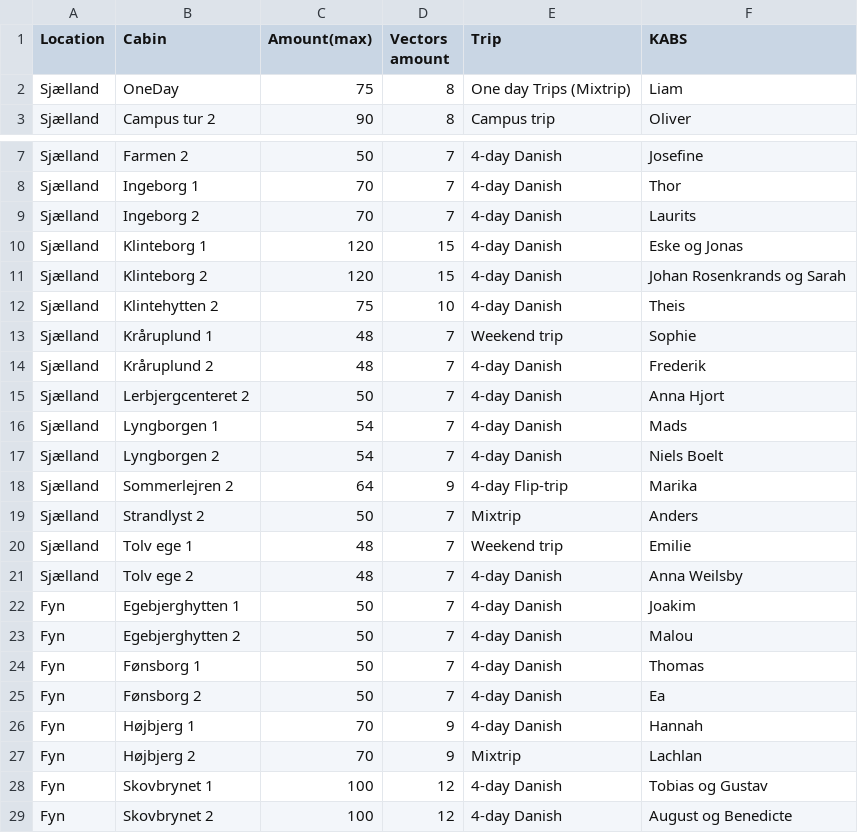
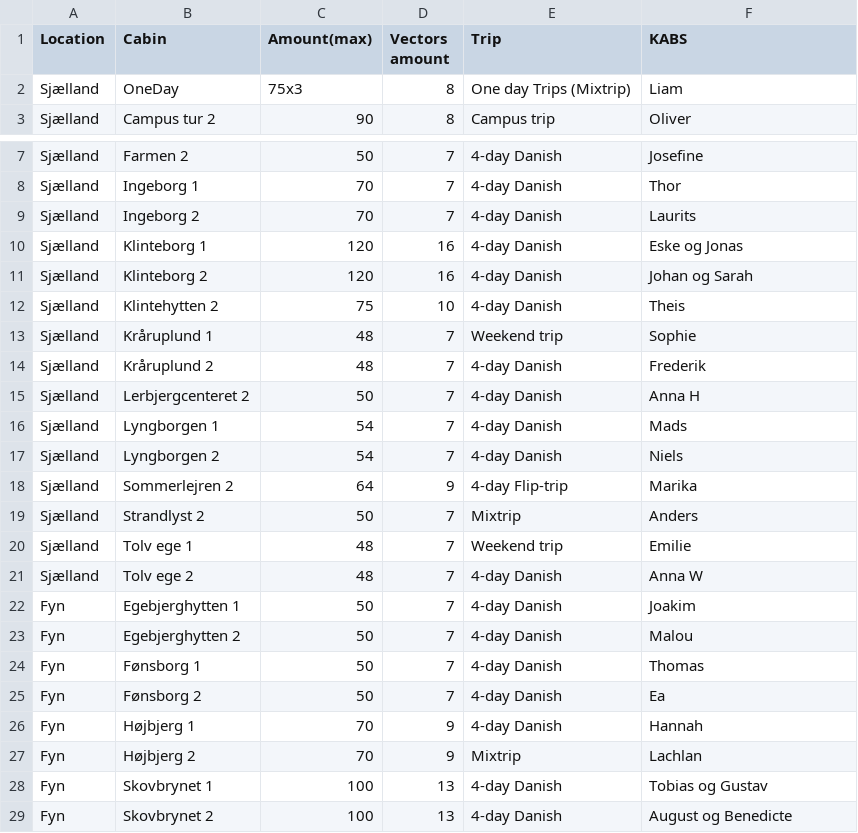
Before and after one commit to jona605a/vector-distribution, a CSV file: Data/Rustripcabins2023.csv, drawn as a sheet; only a part is shown, gaps mark what is left out.

```diff
--- a/Data/Rustripcabins2023.csv
+++ b/Data/Rustripcabins2023.csv
@@ -1,3 +1,3 @@
 Location,Cabin,Amount(max),Vectors amount,Trip,KABS
-Sjælland,OneDay,75,8,One day Trips (Mixtrip),Liam
+Sjælland,OneDay,75x3,8,One day Trips (Mixtrip),Liam
 Sjælland,Campus tur 2,90,8,Campus trip,Oliver
@@ -9,4 +9,4 @@ Sjælland,Ingeborg 1,70,7,4-day Danish,Thor
 Sjælland,Ingeborg 2,70,7,4-day Danish,Laurits
-Sjælland,Klinteborg 1,120,15,4-day Danish,Eske og Jonas
-Sjælland,Klinteborg 2,120,15,4-day Danish,Johan Rosenkrands og Sarah
+Sjælland,Klinteborg 1,120,16,4-day Danish,Eske og Jonas
+Sjælland,Klinteborg 2,120,16,4-day Danish,Johan og Sarah
 Sjælland,Klintehytten 2,75,10,4-day Danish,Theis
@@ -14,5 +14,5 @@ Sjælland,Kråruplund 1,48,7,Weekend trip,Sophie
 Sjælland,Kråruplund 2,48,7,4-day Danish,Frederik
-Sjælland,Lerbjergcenteret 2,50,7,4-day Danish,Anna Hjort
+Sjælland,Lerbjergcenteret 2,50,7,4-day Danish,Anna H
 Sjælland,Lyngborgen 1,54,7,4-day Danish,Mads
-Sjælland,Lyngborgen 2,54,7,4-day Danish,Niels Boelt
+Sjælland,Lyngborgen 2,54,7,4-day Danish,Niels
 Sjælland,Sommerlejren 2,64,9,4-day Flip-trip,Marika
@@ -20,3 +20,3 @@ Sjælland,Strandlyst 2,50,7,Mixtrip,Anders
 Sjælland,Tolv ege 1,48,7,Weekend trip,Emilie
-Sjælland,Tolv ege 2,48,7,4-day Danish,Anna Weilsby
+Sjælland,Tolv ege 2,48,7,4-day Danish,Anna W
 Fyn,Egebjerghytten 1,50,7,4-day Danish,Joakim
@@ -27,3 +27,3 @@ Fyn,Højbjerg 1,70,9,4-day Danish,Hannah
 Fyn,Højbjerg 2,70,9,Mixtrip,Lachlan
-Fyn,Skovbrynet 1,100,12,4-day Danish,Tobias og Gustav
-Fyn,Skovbrynet 2,100,12,4-day Danish,August og Benedicte
+Fyn,Skovbrynet 1,100,13,4-day Danish,Tobias og Gustav
+Fyn,Skovbrynet 2,100,13,4-day Danish,August og Benedicte
```
Also changed, not shown: 7 other files.
